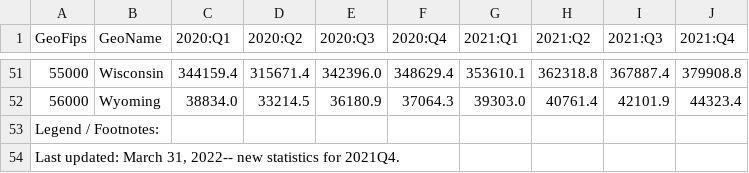
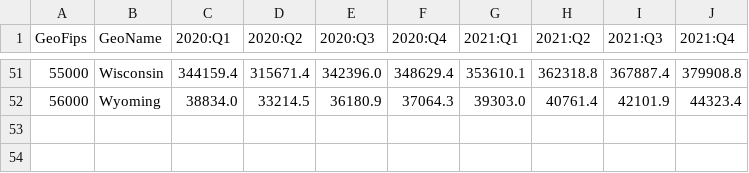
Before and after one commit to sumiahali/gdp_state, a CSV file: download (1).csv, drawn as a sheet; only a part is shown, gaps mark what is left out; the diff names each change by its address in the sheet, - before the commit and + after, or states it on an @@ line.

Commit message:
Update download (1).csv

```diff
--- a/download (1).csv
+++ b/download (1).csv
-row 53: Legend / Footnotes:
-row 54: Last updated: March 31, 2022-- new statistics for 2021Q4.
```
